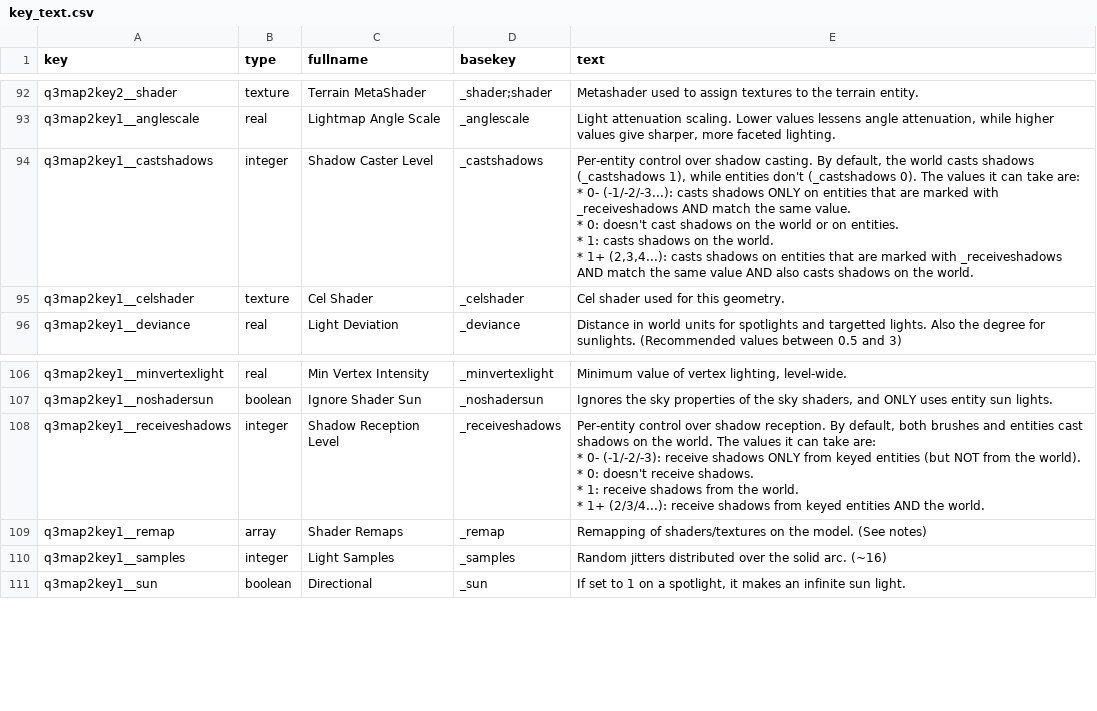
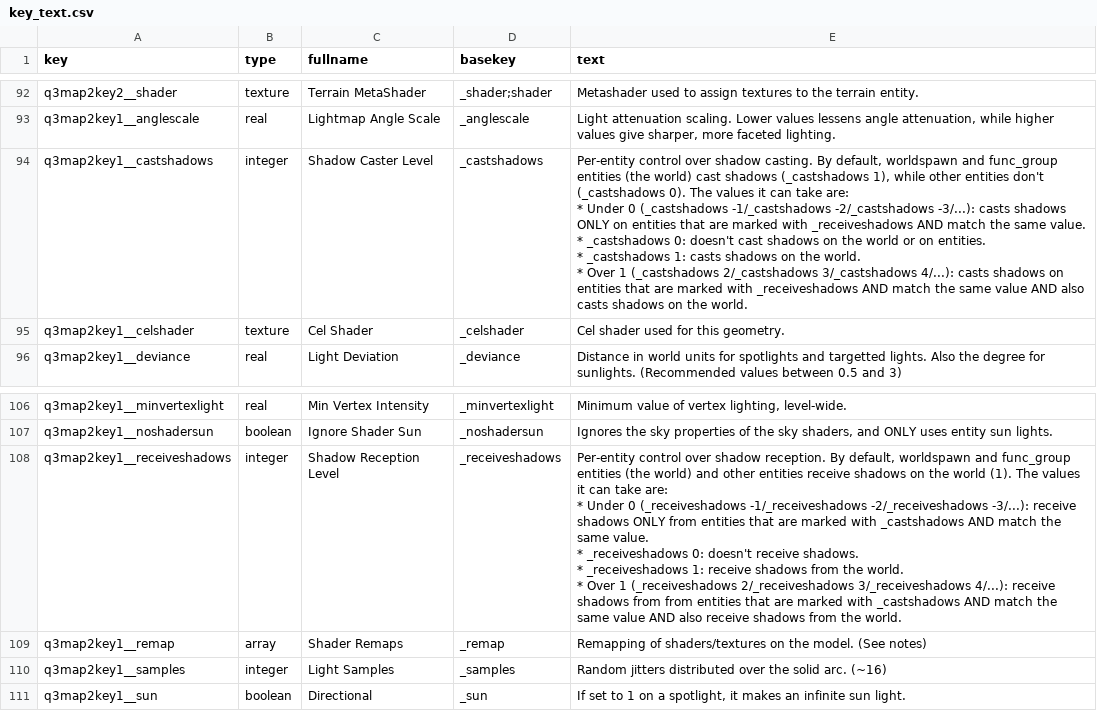
Before and after one commit to NeonKnightOA/oagamepack, a CSV file: generation-scripts/csv/key_text.csv, drawn as a sheet; only a part is shown, gaps mark what is left out.

```diff
--- a/generation-scripts/csv/key_text.csv
+++ b/generation-scripts/csv/key_text.csv
@@ -107,7 +107,7 @@
 "q3map2key1__anglescale","real","Lightmap Angle Scale","_anglescale","Light attenuation scaling. Lower values lessens angle attenuation, while higher values give sharper, more faceted lighting."
-"q3map2key1__castshadows","integer","Shadow Caster Level","_castshadows","Per-entity control over shadow casting. By default, the world casts shadows (_castshadows 1), while entities don't (_castshadows 0). The values it can take are:
-* 0- (-1/-2/-3...): casts shadows ONLY on entities that are marked with _receiveshadows AND match the same value.
-* 0: doesn't cast shadows on the world or on entities.
-* 1: casts shadows on the world.
-* 1+ (2,3,4...): casts shadows on entities that are marked with _receiveshadows AND match the same value AND also casts shadows on the world."
+"q3map2key1__castshadows","integer","Shadow Caster Level","_castshadows","Per-entity control over shadow casting. By default, worldspawn and func_group entities (the world) cast shadows (_castshadows 1), while other entities don't (_castshadows 0). The values it can take are:
+* Under 0 (_castshadows -1/_castshadows -2/_castshadows -3/...): casts shadows ONLY on entities that are marked with _receiveshadows AND match the same value.
+* _castshadows 0: doesn't cast shadows on the world or on entities.
+* _castshadows 1: casts shadows on the world.
+* Over 1 (_castshadows 2/_castshadows 3/_castshadows 4/...): casts shadows on entities that are marked with _receiveshadows AND match the same value AND also casts shadows on the world."
 "q3map2key1__celshader","texture","Cel Shader","_celshader","Cel shader used for this geometry."
@@ -125,7 +125,7 @@
 "q3map2key1__noshadersun","boolean","Ignore Shader Sun","_noshadersun","Ignores the sky properties of the sky shaders, and ONLY uses entity sun lights."
-"q3map2key1__receiveshadows","integer","Shadow Reception Level","_receiveshadows","Per-entity control over shadow reception. By default, both brushes and entities cast shadows on the world. The values it can take are:
-* 0- (-1/-2/-3): receive shadows ONLY from keyed entities (but NOT from the world).
-* 0: doesn't receive shadows.
-* 1: receive shadows from the world.
-* 1+ (2/3/4...): receive shadows from keyed entities AND the world."
+"q3map2key1__receiveshadows","integer","Shadow Reception Level","_receiveshadows","Per-entity control over shadow reception. By default, worldspawn and func_group entities (the world) and other entities receive shadows on the world (1). The values it can take are:
+* Under 0 (_receiveshadows -1/_receiveshadows -2/_receiveshadows -3/...): receive shadows ONLY from entities that are marked with _castshadows AND match the same value.
+* _receiveshadows 0: doesn't receive shadows.
+* _receiveshadows 1: receive shadows from the world.
+* Over 1 (_receiveshadows 2/_receiveshadows 3/_receiveshadows 4/...): receive shadows from from entities that are marked with _castshadows AND match the same value AND also receive shadows from the world."
 "q3map2key1__remap","array","Shader Remaps","_remap","Remapping of shaders/textures on the model. (See notes)"
```
Also changed, not shown: 4 other files.
